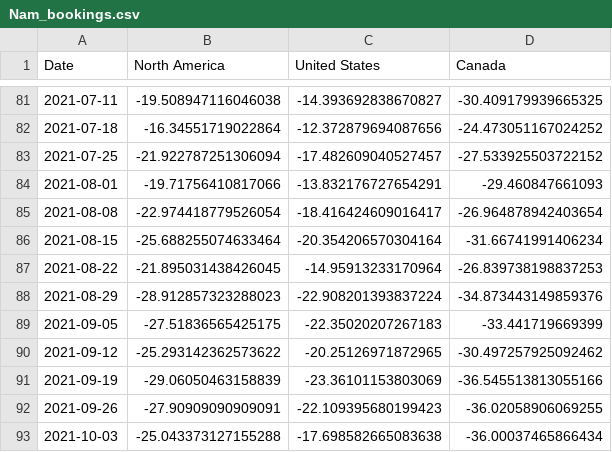
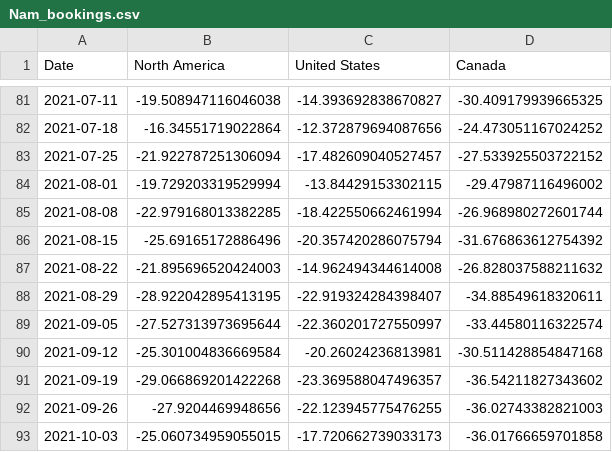
Before and after one commit to yasmine1995/marketing_tracker, a CSV file: Nam_bookings.csv, drawn as a sheet; only a part is shown, gaps mark what is left out; the diff covers the shown part only.

```diff
--- a/Nam_bookings.csv
+++ b/Nam_bookings.csv
@@ -83,11 +83,11 @@ Date,North America,United States,Canada
 2021-07-25,-21.922787251306094,-17.482609040527457,-27.533925503722152
-2021-08-01,-19.71756410817066,-13.832176727654291,-29.460847661093
-2021-08-08,-22.974418779526054,-18.416424609016417,-26.964878942403654
-2021-08-15,-25.688255074633464,-20.354206570304164,-31.66741991406234
-2021-08-22,-21.895031438426045,-14.95913233170964,-26.839738198837253
-2021-08-29,-28.912857323288023,-22.908201393837224,-34.873443149859376
-2021-09-05,-27.51836565425175,-22.35020207267183,-33.441719669399
-2021-09-12,-25.293142362573622,-20.25126971872965,-30.497257925092462
-2021-09-19,-29.06050463158839,-23.36101153803069,-36.545513813055166
-2021-09-26,-27.90909090909091,-22.109395680199423,-36.02058906069255
-2021-10-03,-25.043373127155288,-17.698582665083638,-36.00037465866434
+2021-08-01,-19.729203319529994,-13.84429153302115,-29.47987116496002
+2021-08-08,-22.979168013382285,-18.422550662461994,-26.968980272601744
+2021-08-15,-25.69165172886496,-20.357420286075794,-31.676863612754392
+2021-08-22,-21.895696520424003,-14.962494344614008,-26.828037588211632
+2021-08-29,-28.922042895413195,-22.919324284398407,-34.88549618320611
+2021-09-05,-27.527313973695644,-22.360201727550997,-33.44580116322574
+2021-09-12,-25.301004836669584,-20.26024236813981,-30.511428854847168
+2021-09-19,-29.066869201422268,-23.369588047496357,-36.54211827343602
+2021-09-26,-27.9204469948656,-22.123945775476255,-36.02743382821003
+2021-10-03,-25.060734959055015,-17.720662739033173,-36.01766659701858
```
Also changed, not shown: 3 added rows and 114 edited cells elsewhere in this file, Asia_bookings.csv, EU_bookings.csv, 12 other files.
